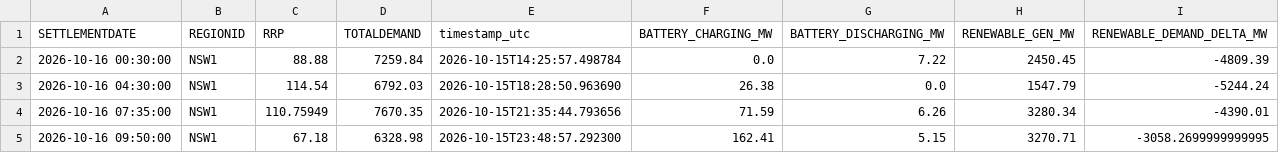
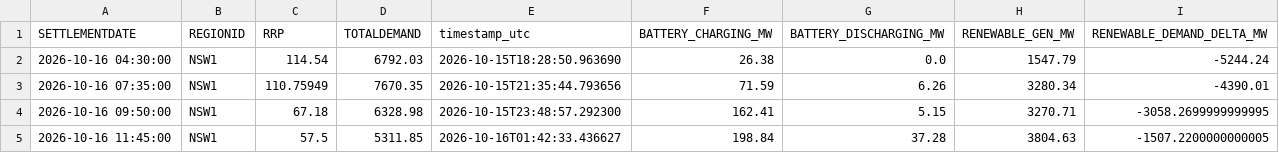
Before and after one commit to rshaw13/au_bess_map, a CSV file: data/regional_market_history_24h.csv, drawn as a sheet; only a part is shown; the shorter side is filled out with more unchanged rows; removed rows and columns are numbered as before the commit, all else as after; the diff covers the shown part only; the diff names each change by its address in the sheet, - before the commit and + after, or states it on an @@ line.

```diff
--- a/data/regional_market_history_24h.csv
+++ b/data/regional_market_history_24h.csv
-row 2: 2026-10-16 00:30:00 | NSW1 | 88.88 | 7259.84 | 2026-10-15T14:25:57.498784 | 0.0 | 7.22 | 2450.45 | -4809.39
```
Also changed, not shown: 5 added rows, 4 removed rows and 2 edited cells elsewhere in this file, data/bess_history_24h.csv, data/latest_bess_data.csv, 1 other file.
